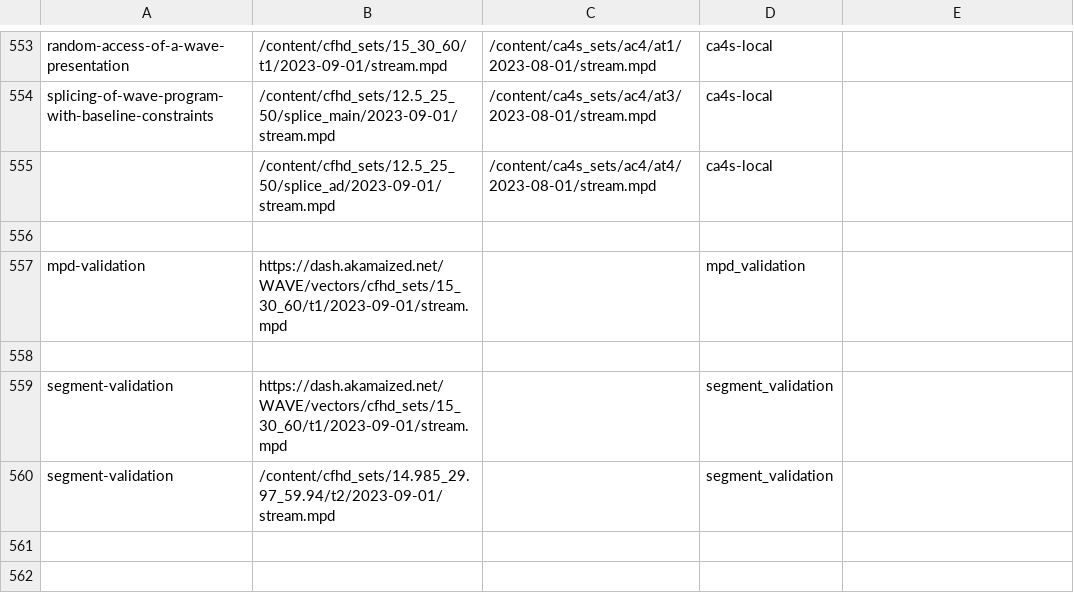
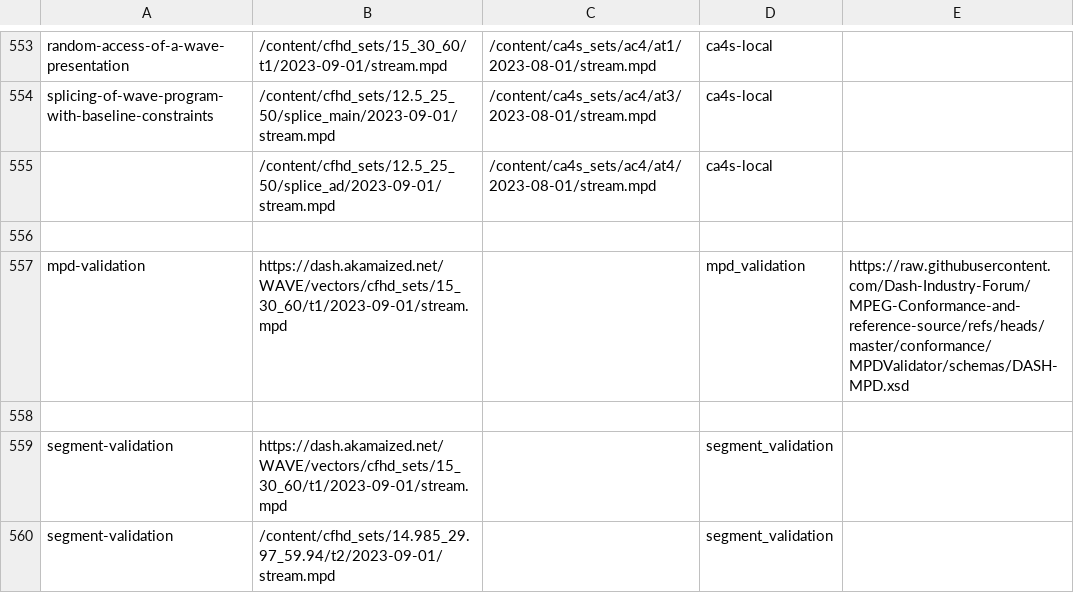
Before and after one commit to AMT-WAVE-Test-Suite/dpctf-tests, a CSV file: tests.csv, drawn as a sheet; only a part is shown, gaps mark what is left out.

Commit message:
add new column in csv for xsd url

```diff
--- a/tests.csv
+++ b/tests.csv
@@ -556,3 +556,3 @@
 
-"mpd-validation","https://dash.akamaized.net/WAVE/vectors/cfhd_sets/15_30_60/t1/2023-09-01/stream.mpd","","mpd_validation"
+"mpd-validation","https://dash.akamaized.net/WAVE/vectors/cfhd_sets/15_30_60/t1/2023-09-01/stream.mpd","","mpd_validation","https://raw.githubusercontent.com/Dash-Industry-Forum/MPEG-Conformance-and-reference-source/refs/heads/master/conformance/MPDValidator/schemas/DASH-MPD.xsd"
 
```
Also changed, not shown: 2 other files.
